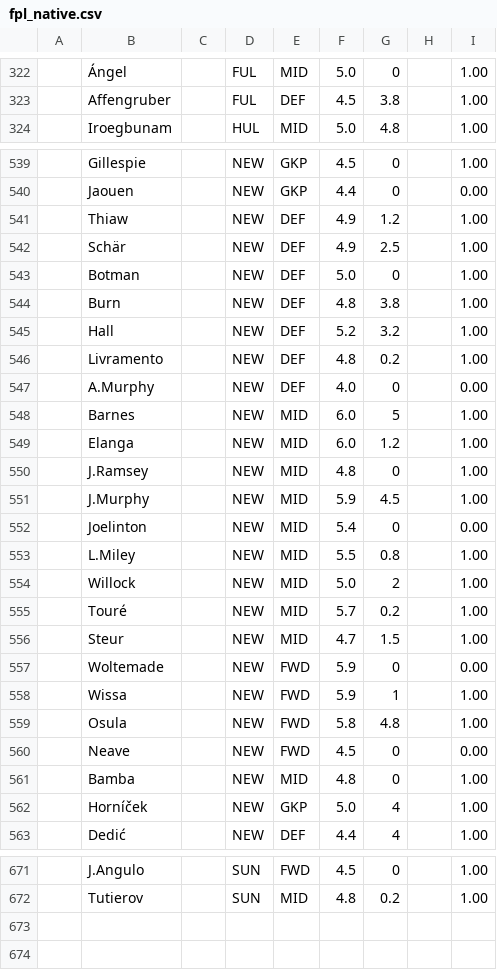
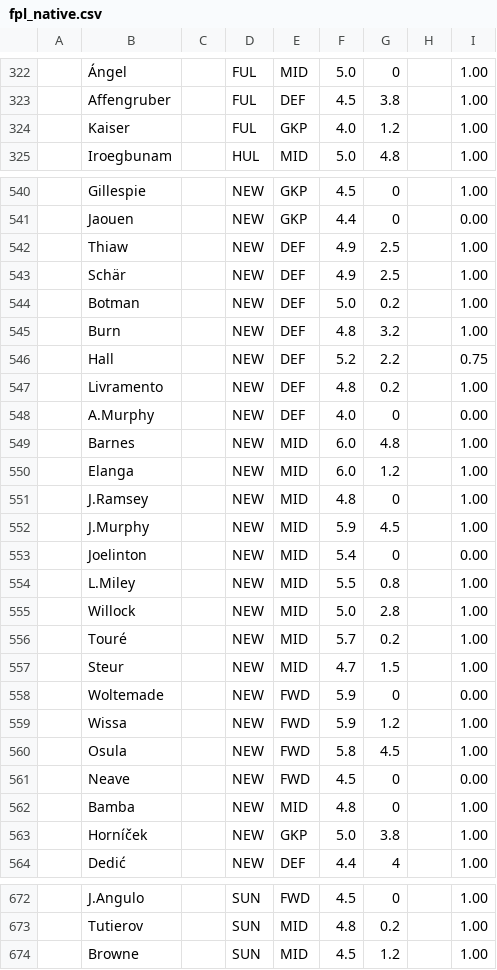
Before and after one commit to QuisTech/fpl-admin, a CSV file: data/fpl_native.csv, drawn as a sheet; only a part is shown, gaps mark what is left out; the diff covers the shown part only.

```diff
--- a/data/fpl_native.csv
+++ b/data/fpl_native.csv
@@ -323,2 +323,3 @@
 "","Affengruber","","FUL","DEF","4.5","3.8","","1.00"
+"","Kaiser","","FUL","GKP","4.0","1.2","","1.00"
 "","Iroegbunam","","HUL","MID","5.0","4.8","","1.00"
@@ -540,10 +541,10 @@
 "","Jaouen","","NEW","GKP","4.4","0","","0.00"
-"","Thiaw","","NEW","DEF","4.9","1.2","","1.00"
+"","Thiaw","","NEW","DEF","4.9","2.5","","1.00"
 "","Schär","","NEW","DEF","4.9","2.5","","1.00"
-"","Botman","","NEW","DEF","5.0","0","","1.00"
-"","Burn","","NEW","DEF","4.8","3.8","","1.00"
-"","Hall","","NEW","DEF","5.2","3.2","","1.00"
+"","Botman","","NEW","DEF","5.0","0.2","","1.00"
+"","Burn","","NEW","DEF","4.8","3.2","","1.00"
+"","Hall","","NEW","DEF","5.2","2.2","","0.75"
 "","Livramento","","NEW","DEF","4.8","0.2","","1.00"
 "","A.Murphy","","NEW","DEF","4.0","0","","0.00"
-"","Barnes","","NEW","MID","6.0","5","","1.00"
+"","Barnes","","NEW","MID","6.0","4.8","","1.00"
 "","Elanga","","NEW","MID","6.0","1.2","","1.00"
@@ -553,3 +554,3 @@
 "","L.Miley","","NEW","MID","5.5","0.8","","1.00"
-"","Willock","","NEW","MID","5.0","2","","1.00"
+"","Willock","","NEW","MID","5.0","2.8","","1.00"
 "","Touré","","NEW","MID","5.7","0.2","","1.00"
@@ -557,7 +558,7 @@
 "","Woltemade","","NEW","FWD","5.9","0","","0.00"
-"","Wissa","","NEW","FWD","5.9","1","","1.00"
-"","Osula","","NEW","FWD","5.8","4.8","","1.00"
+"","Wissa","","NEW","FWD","5.9","1.2","","1.00"
+"","Osula","","NEW","FWD","5.8","4.5","","1.00"
 "","Neave","","NEW","FWD","4.5","0","","0.00"
 "","Bamba","","NEW","MID","4.8","0","","1.00"
-"","Horníček","","NEW","GKP","5.0","4","","1.00"
+"","Horníček","","NEW","GKP","5.0","3.8","","1.00"
 "","Dedić","","NEW","DEF","4.4","4","","1.00"
@@ -672 +673,2 @@
 "","Tutierov","","SUN","MID","4.8","0.2","","1.00"
+"","Browne","","SUN","MID","4.5","1.2","","1.00"
```
Also changed, not shown: 37 edited cells elsewhere in this file, data/fplform.csv.
